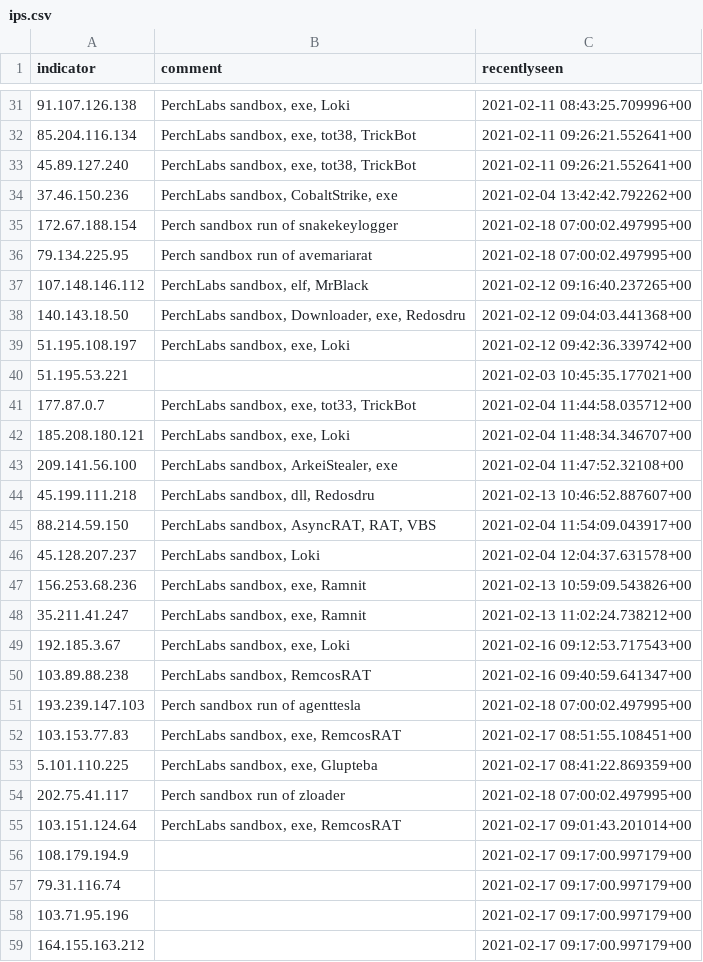
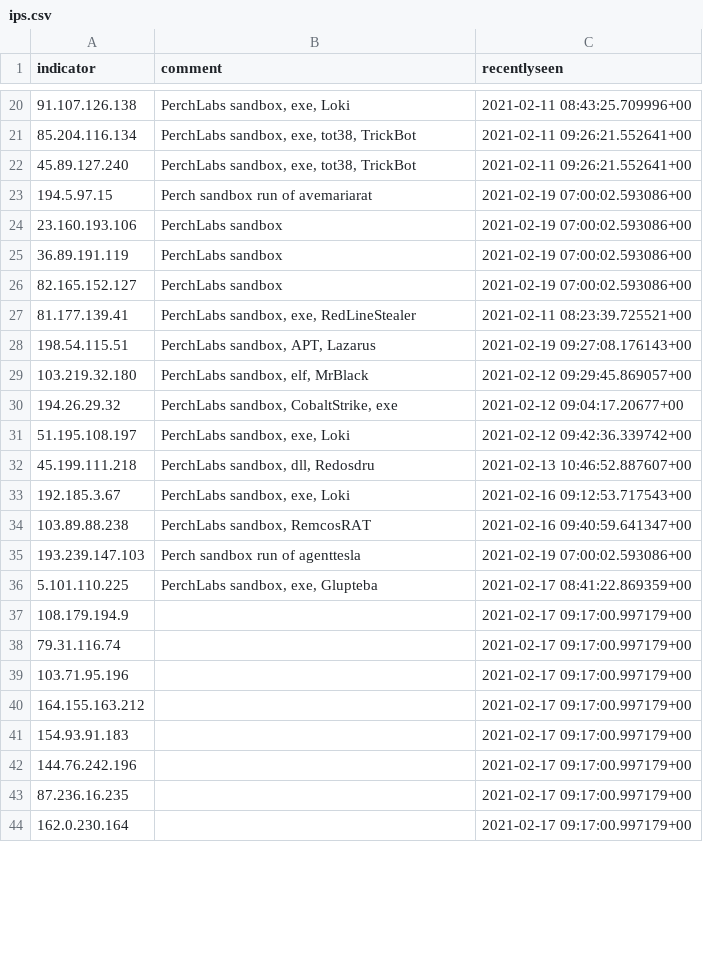
Before and after one commit to PerchSecurity/PerchLabs, a CSV file: ips.csv, drawn as a sheet; only a part is shown, gaps mark what is left out; the shorter side is filled out with more unchanged rows; the diff covers the shown part only.

```diff
--- a/ips.csv
+++ b/ips.csv
@@ -33,24 +22,16 @@ indicator,comment,recentlyseen
 45.89.127.240,"PerchLabs sandbox, exe, tot38, TrickBot",2021-02-11 09:26:21.552641+00
-37.46.150.236,"PerchLabs sandbox, CobaltStrike, exe",2021-02-04 13:42:42.792262+00
-172.67.188.154,Perch sandbox run of snakekeylogger,2021-02-18 07:00:02.497995+00
-79.134.225.95,Perch sandbox run of avemariarat,2021-02-18 07:00:02.497995+00
-107.148.146.112,"PerchLabs sandbox, elf, MrBlack",2021-02-12 09:16:40.237265+00
-140.143.18.50,"PerchLabs sandbox, Downloader, exe, Redosdru",2021-02-12 09:04:03.441368+00
+194.5.97.15,Perch sandbox run of avemariarat,2021-02-19 07:00:02.593086+00
+23.160.193.106,PerchLabs sandbox,2021-02-19 07:00:02.593086+00
+36.89.191.119,PerchLabs sandbox,2021-02-19 07:00:02.593086+00
+82.165.152.127,PerchLabs sandbox,2021-02-19 07:00:02.593086+00
+81.177.139.41,"PerchLabs sandbox, exe, RedLineStealer",2021-02-11 08:23:39.725521+00
+198.54.115.51,"PerchLabs sandbox, APT, Lazarus",2021-02-19 09:27:08.176143+00
+103.219.32.180,"PerchLabs sandbox, elf, MrBlack",2021-02-12 09:29:45.869057+00
+194.26.29.32,"PerchLabs sandbox, CobaltStrike, exe",2021-02-12 09:04:17.20677+00
 51.195.108.197,"PerchLabs sandbox, exe, Loki",2021-02-12 09:42:36.339742+00
-51.195.53.221,"",2021-02-03 10:45:35.177021+00
-177.87.0.7,"PerchLabs sandbox, exe, tot33, TrickBot",2021-02-04 11:44:58.035712+00
-185.208.180.121,"PerchLabs sandbox, exe, Loki",2021-02-04 11:48:34.346707+00
-209.141.56.100,"PerchLabs sandbox, ArkeiStealer, exe",2021-02-04 11:47:52.32108+00
 45.199.111.218,"PerchLabs sandbox, dll, Redosdru",2021-02-13 10:46:52.887607+00
-88.214.59.150,"PerchLabs sandbox, AsyncRAT, RAT, VBS",2021-02-04 11:54:09.043917+00
-45.128.207.237,"PerchLabs sandbox, Loki",2021-02-04 12:04:37.631578+00
-156.253.68.236,"PerchLabs sandbox, exe, Ramnit",2021-02-13 10:59:09.543826+00
-35.211.41.247,"PerchLabs sandbox, exe, Ramnit",2021-02-13 11:02:24.738212+00
 192.185.3.67,"PerchLabs sandbox, exe, Loki",2021-02-16 09:12:53.717543+00
 103.89.88.238,"PerchLabs sandbox, RemcosRAT",2021-02-16 09:40:59.641347+00
-193.239.147.103,Perch sandbox run of agenttesla,2021-02-18 07:00:02.497995+00
-103.153.77.83,"PerchLabs sandbox, exe, RemcosRAT",2021-02-17 08:51:55.108451+00
+193.239.147.103,Perch sandbox run of agenttesla,2021-02-19 07:00:02.593086+00
 5.101.110.225,"PerchLabs sandbox, exe, Glupteba",2021-02-17 08:41:22.869359+00
-202.75.41.117,Perch sandbox run of zloader,2021-02-18 07:00:02.497995+00
-103.151.124.64,"PerchLabs sandbox, exe, RemcosRAT",2021-02-17 09:01:43.201014+00
 108.179.194.9,"",2021-02-17 09:17:00.997179+00
```
Also changed, not shown: 5 added rows, 10 removed rows, 3 moved rows and 4 edited cells elsewhere in this file, 3 other files.
